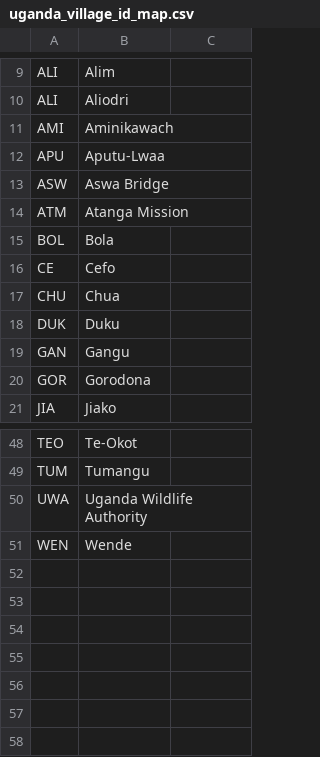
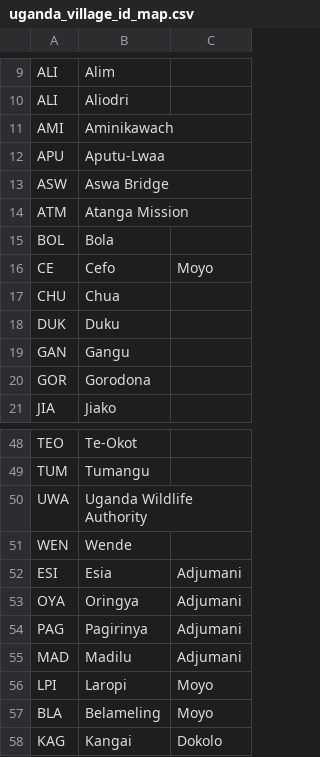
Before and after one commit to CacconeLabYale/field_data, a CSV file: locations/names/uganda_village_id_map.csv, drawn as a sheet; only a part is shown, gaps mark what is left out; the diff names each change by its address in the sheet, - before the commit and + after, or states it on an @@ line.

```diff
--- a/locations/names/uganda_village_id_map.csv
+++ b/locations/names/uganda_village_id_map.csv
-C16: (empty)
+C16: Moyo
+row 52: ESI | Esia | Adjumani
+row 53: OYA | Oringya | Adjumani
+row 54: PAG | Pagirinya | Adjumani
+row 55: MAD | Madilu | Adjumani
+row 56: LPI | Laropi | Moyo
+row 57: BLA | Belameling | Moyo
+row 58: KAG | Kangai | Dokolo
```
Also changed, not shown: locations/gps/villages/uganda_villages_gps.csv, 3 other files.
